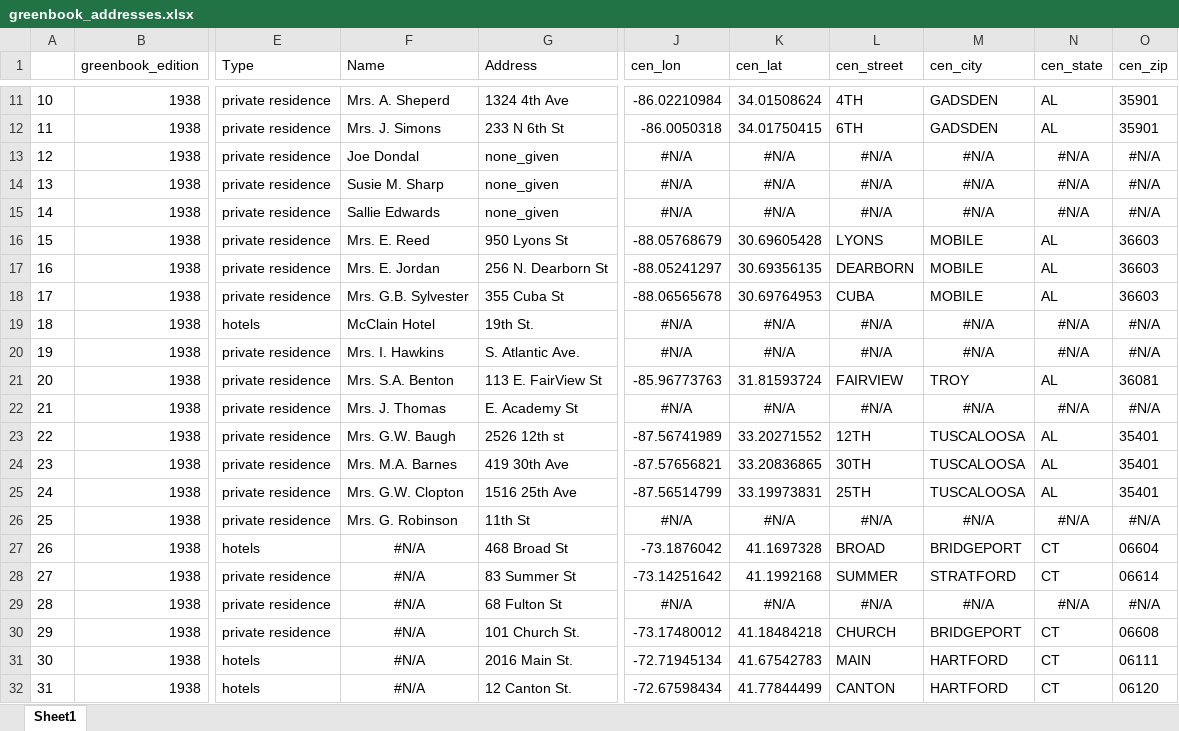
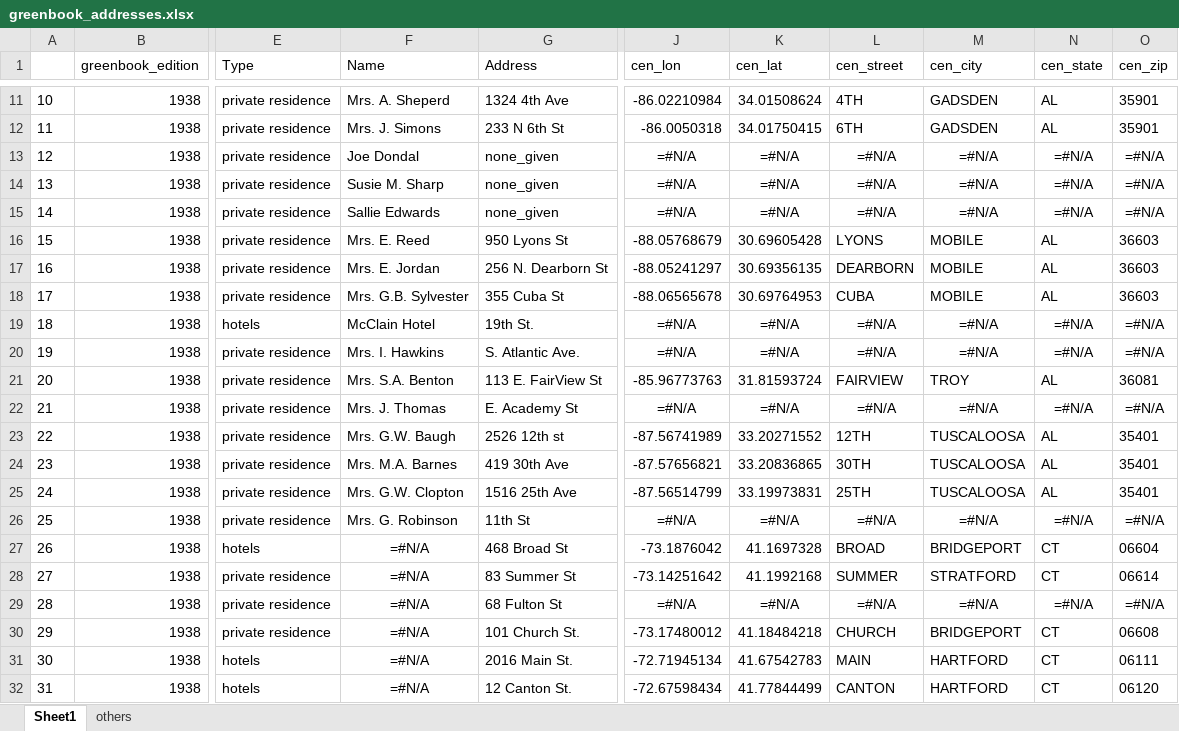
Before and after one commit to benda18/mapping_greenbook, an Excel workbook: data/greenbook_addresses.xlsx, sheet Sheet1, drawn as a sheet; only a part is shown, gaps mark what is left out; values as stored, in another font and other column widths than the file's, no borders; formulas are shown in place of their values; the diff covers the shown part only; the diff names each change by its address in the sheet, - before the commit and + after, or states it on an @@ line.

Commit message:
added oklahoma data

```diff
--- a/data/greenbook_addresses.xlsx (sheet Sheet1)
+++ b/data/greenbook_addresses.xlsx (sheet Sheet1)
+sheet tab: others
-J13:J15 (cen_lon): #N/A
+J13:J15 (cen_lon): =#N/A
-K13:K15 (cen_lat): #N/A
+K13:K15 (cen_lat): =#N/A
-L13:L15 (cen_street): #N/A
+L13:L15 (cen_street): =#N/A
-M13:M15 (cen_city): #N/A
+M13:M15 (cen_city): =#N/A
-N13:N15 (cen_state): #N/A
+N13:N15 (cen_state): =#N/A
-O13:O15 (cen_zip): #N/A
+O13:O15 (cen_zip): =#N/A
-J19:J20 (cen_lon): #N/A
+J19:J20 (cen_lon): =#N/A
-K19:K20 (cen_lat): #N/A
+K19:K20 (cen_lat): =#N/A
-L19:L20 (cen_street): #N/A
+L19:L20 (cen_street): =#N/A
-M19:M20 (cen_city): #N/A
+M19:M20 (cen_city): =#N/A
-N19:N20 (cen_state): #N/A
+N19:N20 (cen_state): =#N/A
-O19:O20 (cen_zip): #N/A
+O19:O20 (cen_zip): =#N/A
-J22 (cen_lon): #N/A
+J22 (cen_lon): =#N/A
-K22 (cen_lat): #N/A
+K22 (cen_lat): =#N/A
-L22 (cen_street): #N/A
+L22 (cen_street): =#N/A
-M22 (cen_city): #N/A
+M22 (cen_city): =#N/A
-N22 (cen_state): #N/A
+N22 (cen_state): =#N/A
-O22 (cen_zip): #N/A
+O22 (cen_zip): =#N/A
-J26 (cen_lon): #N/A
+J26 (cen_lon): =#N/A
-K26 (cen_lat): #N/A
+K26 (cen_lat): =#N/A
-L26 (cen_street): #N/A
+L26 (cen_street): =#N/A
-M26 (cen_city): #N/A
+M26 (cen_city): =#N/A
-N26 (cen_state): #N/A
+N26 (cen_state): =#N/A
-O26 (cen_zip): #N/A
+O26 (cen_zip): =#N/A
-F27:F32 (Name): #N/A
+F27:F32 (Name): =#N/A
-J29 (cen_lon): #N/A
+J29 (cen_lon): =#N/A
-K29 (cen_lat): #N/A
+K29 (cen_lat): =#N/A
-L29 (cen_street): #N/A
+L29 (cen_street): =#N/A
-M29 (cen_city): #N/A
+M29 (cen_city): =#N/A
-N29 (cen_state): #N/A
+N29 (cen_state): =#N/A
-O29 (cen_zip): #N/A
+O29 (cen_zip): =#N/A
```
Also changed, not shown: 1171 edited cells elsewhere in this sheet, charts or pictures, 2 other files.
